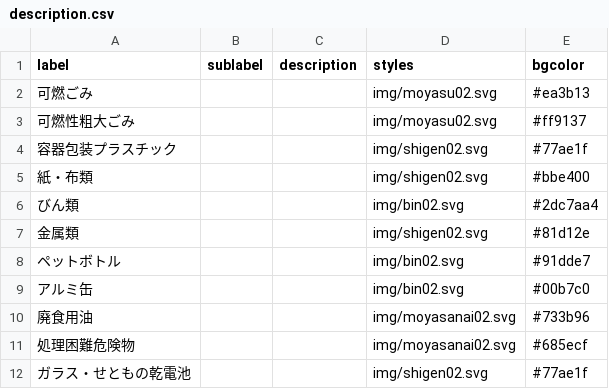
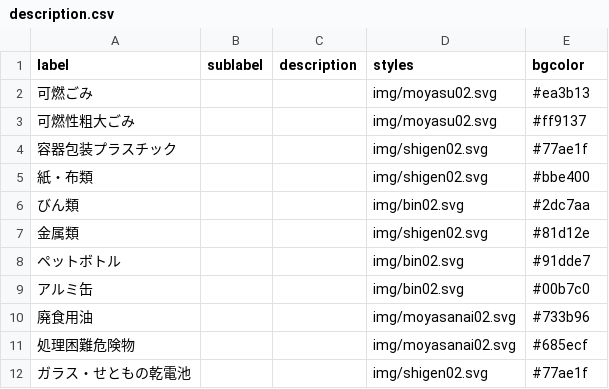
Before and after one commit to igaigaiga/iga5374.github.com, a CSV file: data/description.csv, drawn as a sheet.

Commit message:
Update description.csv

```diff
--- a/data/description.csv
+++ b/data/description.csv
@@ -5,3 +5,3 @@ label,sublabel,description,styles,bgcolor
 紙・布類,,,img/shigen02.svg,#bbe400
-びん類,,,img/bin02.svg,#2dc7aa4
+びん類,,,img/bin02.svg,#2dc7aa
 金属類,,,img/shigen02.svg,#81d12e
```
